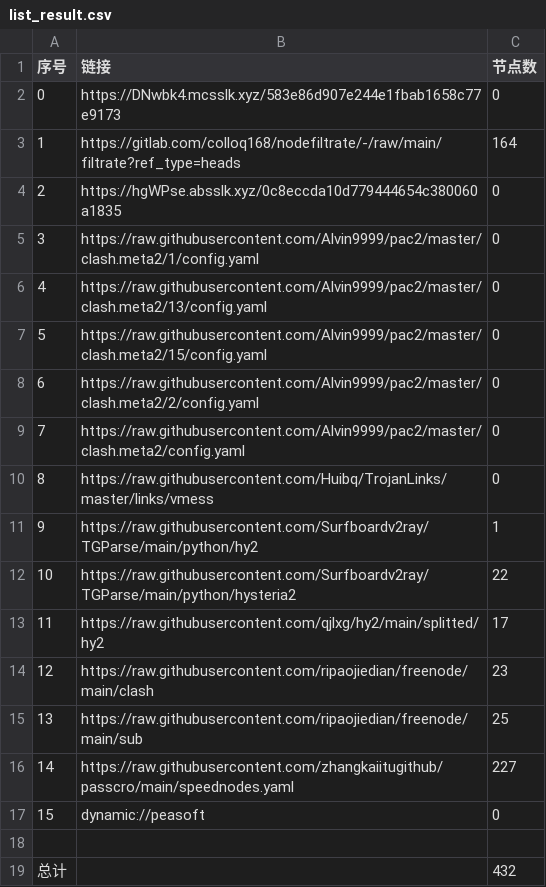
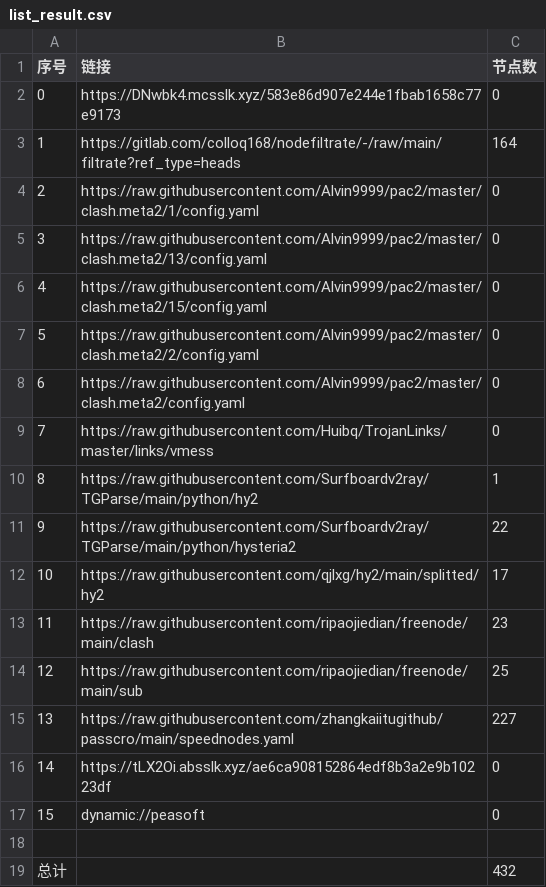
Before and after one commit to ggmsub/AutoMergePublicNodes, a CSV file: list_result.csv, drawn as a sheet; removed rows and columns are numbered as before the commit, all else as after; the diff names each change by its address in the sheet, - before the commit and + after, or states it on an @@ line.

```diff
--- a/list_result.csv
+++ b/list_result.csv
-row 4: 2 | https://hgWPse.absslk.xyz/0c8eccda10d779444654c380060a1835 | 0
@@ column A (序号) renumbered between rows 4 and 15 @@
+row 16: 14 | https://tLX2Oi.absslk.xyz/ae6ca908152864edf8b3a2e9b10223df | 0
```
Also changed, not shown: 26 other files.
